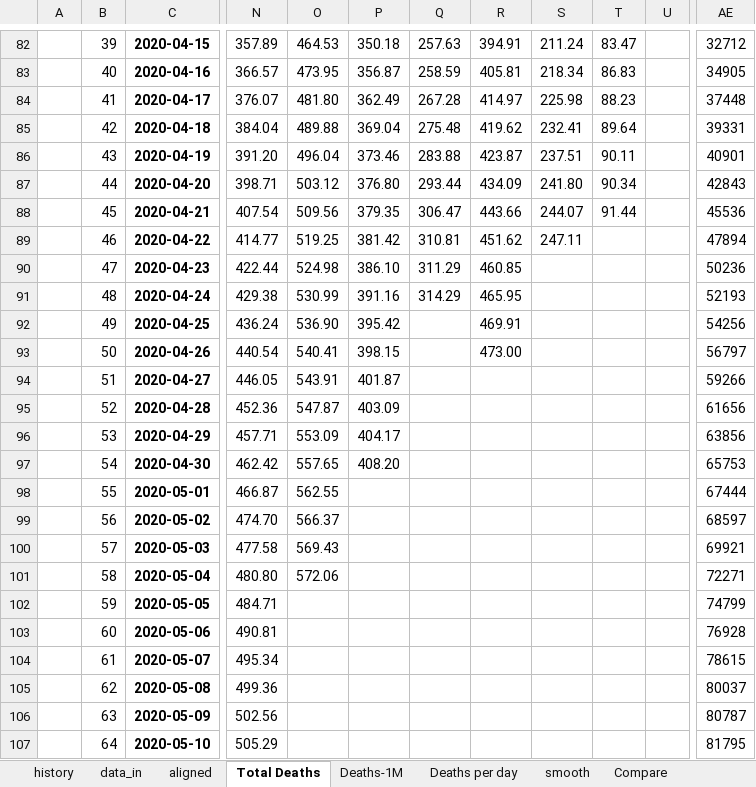
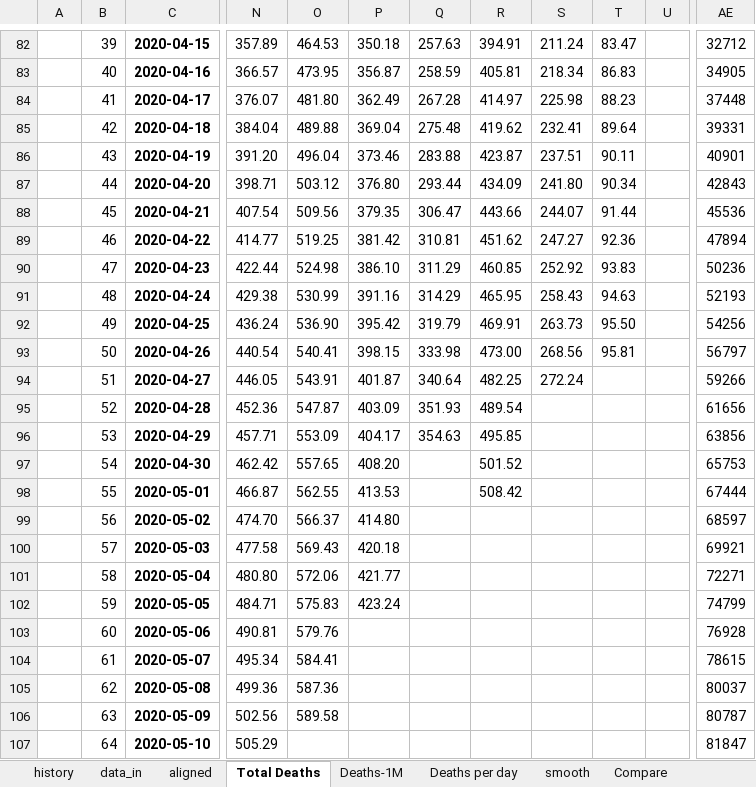
Before and after one commit to fpirri/covid19, an Excel workbook: history/last/covid19 evaluation.xlsx, sheet Total Deaths, drawn as a sheet; only a part is shown, gaps mark what is left out; values as stored, in another font and other column widths than the file's, no borders; charts and pictures not drawn; the diff covers the shown part only; the diff names each change by its address in the sheet, - before the commit and + after, or states it on an @@ line.

```diff
--- a/history/last/covid19 evaluation.xlsx (sheet Total Deaths)
+++ b/history/last/covid19 evaluation.xlsx (sheet Total Deaths)
-S89: 247.11
+S89: 247.27
-T89: (empty)
+T89: 92.36
-S90: (empty)
+S90: 252.92
-T90: (empty)
+T90: 93.83
-S91: (empty)
+S91: 258.43
-T91: (empty)
+T91: 94.63
-Q92: (empty)
+Q92: 319.79
-S92: (empty)
+S92: 263.73
-T92: (empty)
+T92: 95.50
-Q93: (empty)
+Q93: 333.98
-S93: (empty)
+S93: 268.56
-T93: (empty)
+T93: 95.81
-Q94: (empty)
+Q94: 340.64
-R94: (empty)
+R94: 482.25
-S94: (empty)
+S94: 272.24
-Q95: (empty)
+Q95: 351.93
-R95: (empty)
+R95: 489.54
-Q96: (empty)
+Q96: 354.63
-R96: (empty)
+R96: 495.85
-R97: (empty)
+R97: 501.52
-P98: (empty)
+P98: 413.53
-R98: (empty)
+R98: 508.42
-P99: (empty)
+P99: 414.80
-P100: (empty)
+P100: 420.18
-P101: (empty)
+P101: 421.77
-O102: (empty)
+O102: 575.83
-P102: (empty)
+P102: 423.24
-O103: (empty)
+O103: 579.76
-O104: (empty)
+O104: 584.41
-O105: (empty)
+O105: 587.36
-O106: (empty)
+O106: 589.58
-AE107: 81795
+AE107: 81847
```
Also changed, not shown: 112 edited cells elsewhere in this sheet, sheet rank, sheet Deaths per day, sheet data_in, sheet smooth, sheet Deaths-1M, sheet Compare, 3 more sheets, formulas that keep their value, charts or pictures, 1 other file.
